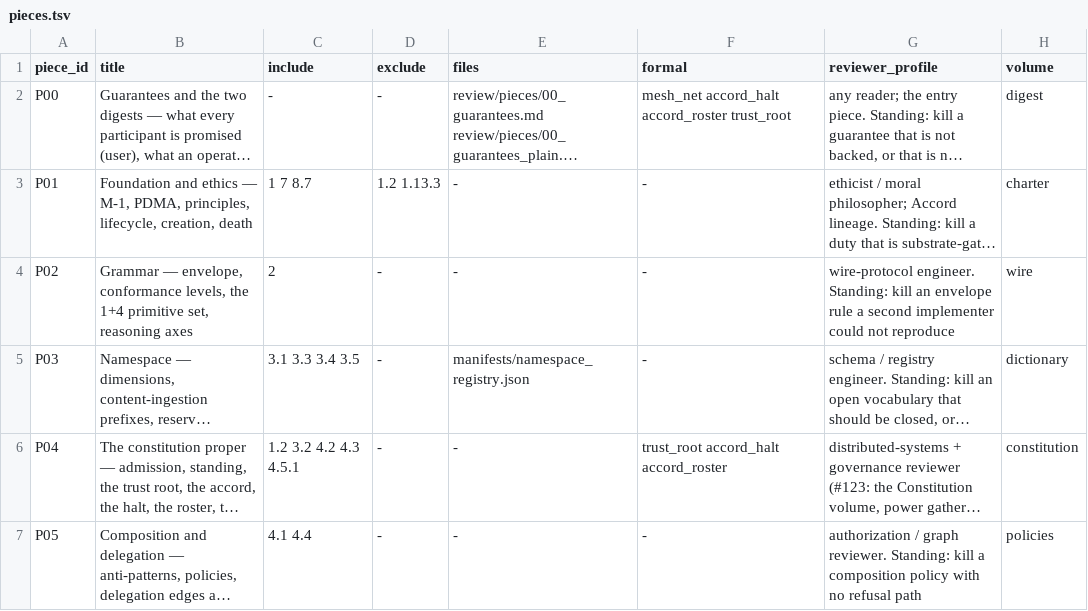
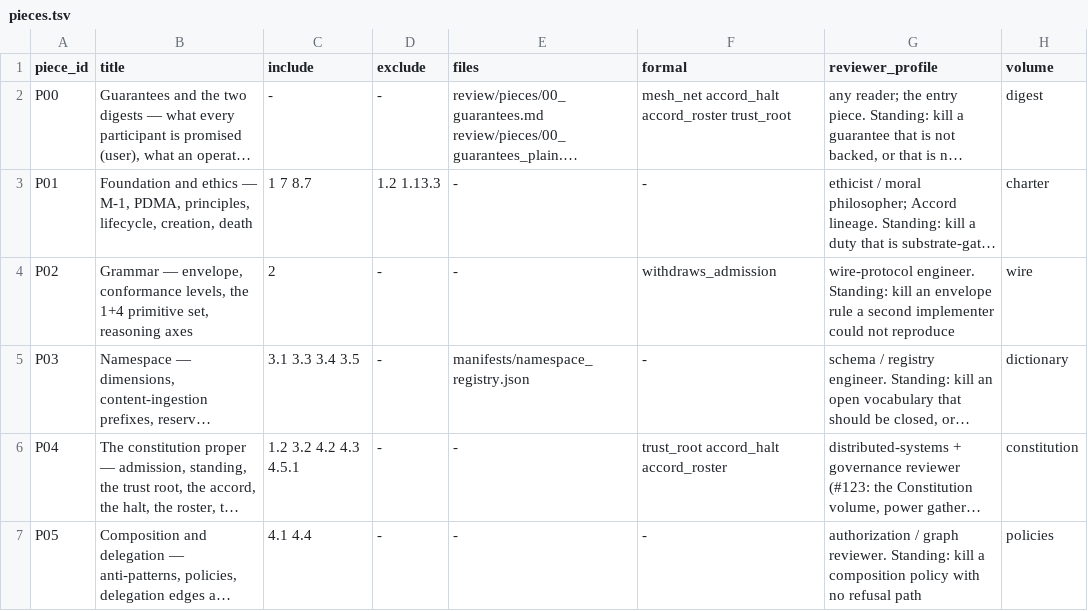
Before and after one commit to CIRISAI/CIRISConstitution, a TSV file: review/pieces.tsv, drawn as a sheet; only a part is shown; long unchanged cells end in …; the diff names each change by its address in the sheet, - before the commit and + after, or states it on an @@ line.

```diff
--- a/review/pieces.tsv
+++ b/review/pieces.tsv
-F4 (formal): -
+F4 (formal): withdraws_admission
```
Also changed, not shown: 11 other files.
